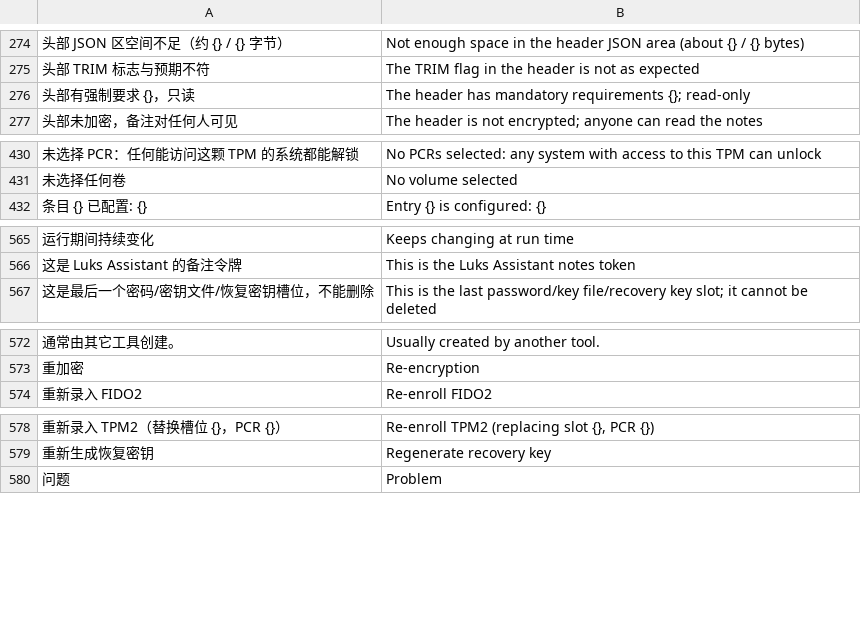
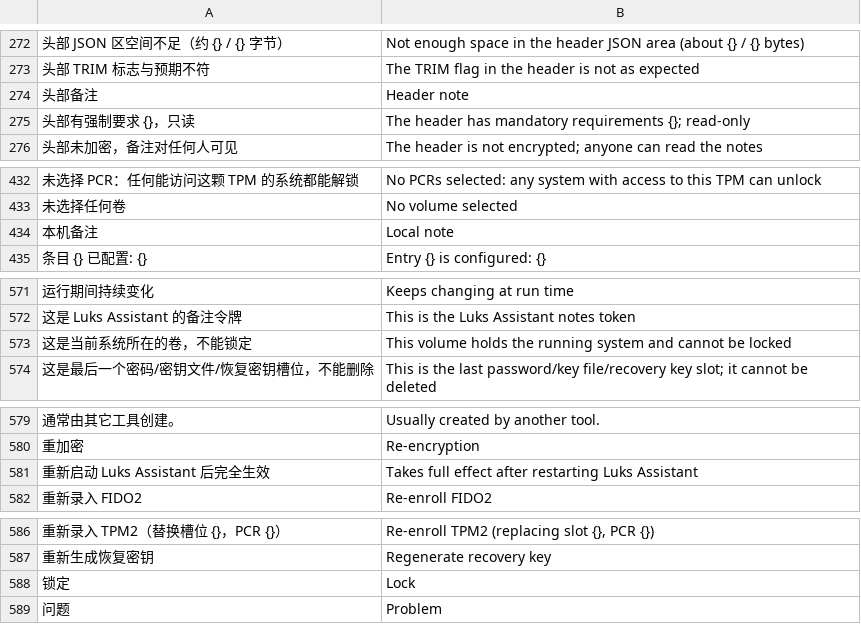
Before and after one commit to Fosvcat/Luks-Assistant, a TSV file: i18n/en.tsv, drawn as a sheet; only a part is shown, gaps mark what is left out; the diff covers the shown part only; the diff names each change by its address in the sheet, - before the commit and + after, or states it on an @@ line.

```diff
--- a/i18n/en.tsv
+++ b/i18n/en.tsv
+row 274: 头部备注 | Header note
+row 434: 本机备注 | Local note
+row 573: 这是当前系统所在的卷，不能锁定 | This volume holds the running system and cannot be locked
+row 581: 重新启动 Luks Assistant 后完全生效 | Takes full effect after restarting Luks Assistant
+row 588: 锁定 | Lock
```
Also changed, not shown: 10 added rows and 6 removed rows elsewhere in this file, 26 other files.
